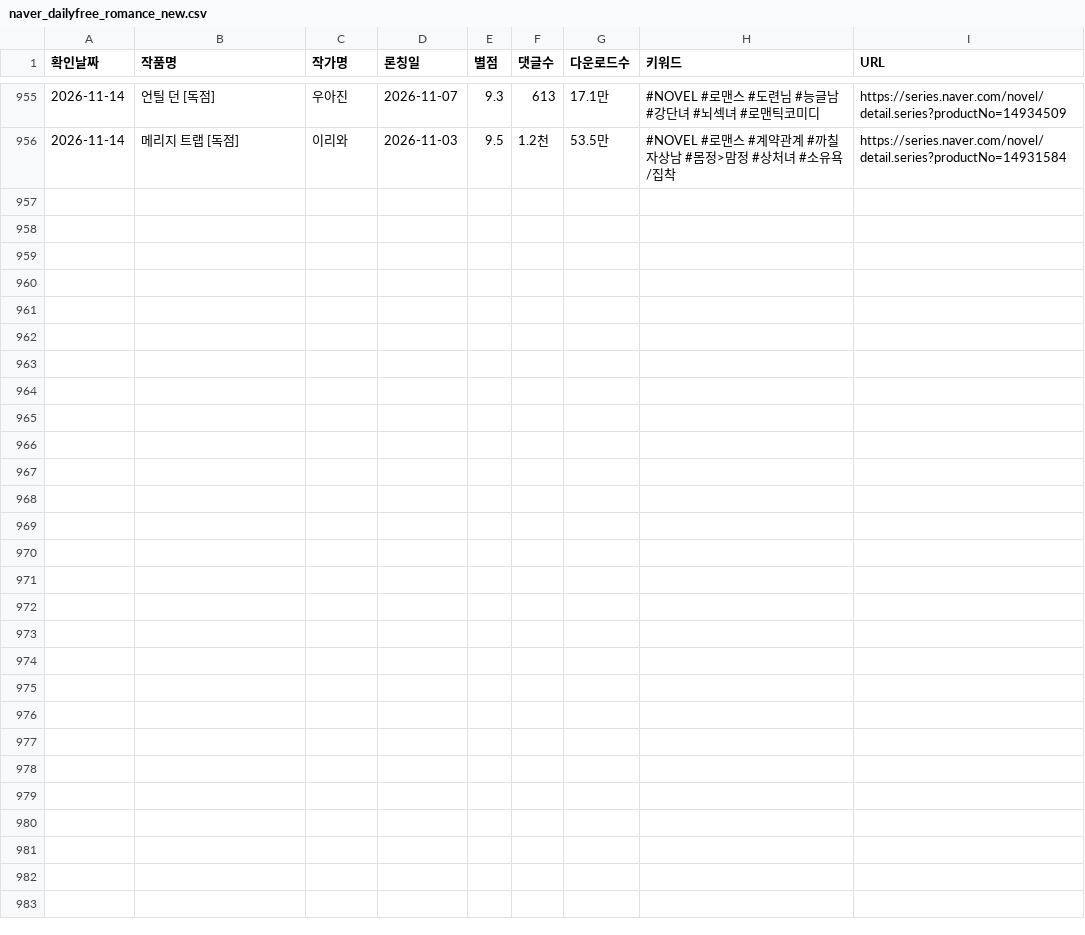
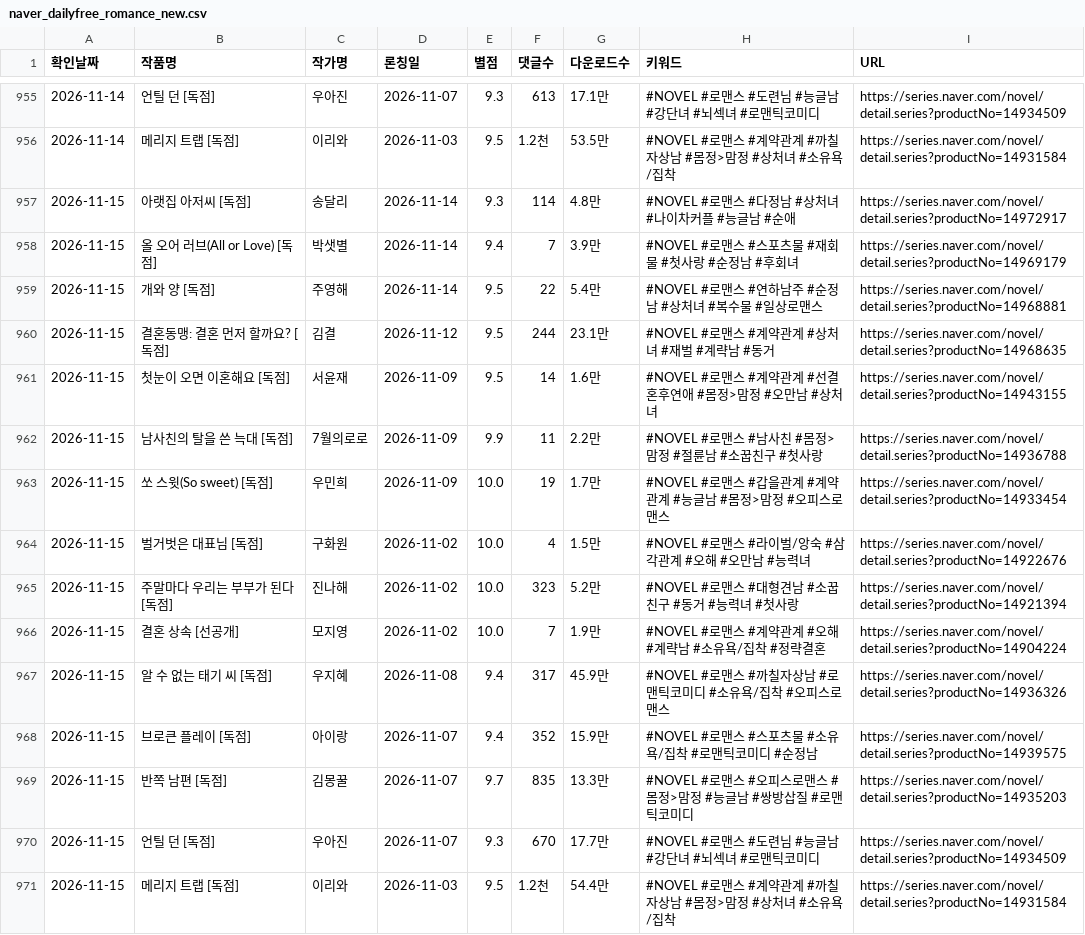
Before and after one commit to sosothth731/webnovel-ranking, a CSV file: output/naver_dailyfree_romance_new.csv, drawn as a sheet; only a part is shown, gaps mark what is left out; the diff names each change by its address in the sheet, - before the commit and + after, or states it on an @@ line.

```diff
--- a/output/naver_dailyfree_romance_new.csv
+++ b/output/naver_dailyfree_romance_new.csv
+row 957: 2026-11-15 | 아랫집 아저씨 [독점] | 송달리 | 2026-11-14 | 9.3 | 114 | 4.8만 | #NOVEL #로맨스 #다정남 #상처녀 #나이차커플 #능글남 #순애 | https://series.naver.com/novel/detail.series?productNo=14972917
+row 958: 2026-11-15 | 올 오어 러브(All or Love) [독점] | 박샛별 | 2026-11-14 | 9.4 | 7 | 3.9만 | #NOVEL #로맨스 #스포츠물 #재회물 #첫사랑 #순정남 #후회녀 | https://series.naver.com/novel/detail.series?productNo=14969179
+row 959: 2026-11-15 | 개와 양 [독점] | 주영해 | 2026-11-14 | 9.5 | 22 | 5.4만 | #NOVEL #로맨스 #연하남주 #순정남 #상처녀 #복수물 #일상로맨스 | https://series.naver.com/novel/detail.series?productNo=14968881
+row 960: 2026-11-15 | 결혼동맹: 결혼 먼저 할까요? [독점] | 김결 | 2026-11-12 | 9.5 | 244 | 23.1만 | #NOVEL #로맨스 #계약관계 #상처녀 #재벌 #계략남 #동거 | https://series.naver.com/novel/detail.series?productNo=14968635
+row 961: 2026-11-15 | 첫눈이 오면 이혼해요 [독점] | 서윤재 | 2026-11-09 | 9.5 | 14 | 1.6만 | #NOVEL #로맨스 #계약관계 #선결혼후연애 #몸정>맘정 #오만남 #상처녀 | https://series.naver.com/novel/detail.series?productNo=14943155
+row 962: 2026-11-15 | 남사친의 탈을 쓴 늑대 [독점] | 7월의로로 | 2026-11-09 | 9.9 | 11 | 2.2만 | #NOVEL #로맨스 #남사친 #몸정>맘정 #절륜남 #소꿉친구 #첫사랑 | https://series.naver.com/novel/detail.series?productNo=14936788
+row 963: 2026-11-15 | 쏘 스윗(So sweet) [독점] | 우민희 | 2026-11-09 | 10.0 | 19 | 1.7만 | #NOVEL #로맨스 #갑을관계 #계약관계 #능글남 #몸정>맘정 #오피스로맨스 | https://series.naver.com/novel/detail.series?productNo=14933454
+row 964: 2026-11-15 | 벌거벗은 대표님 [독점] | 구화원 | 2026-11-02 | 10.0 | 4 | 1.5만 | #NOVEL #로맨스 #라이벌/앙숙 #삼각관계 #오해 #오만남 #능력녀 | https://series.naver.com/novel/detail.series?productNo=14922676
+row 965: 2026-11-15 | 주말마다 우리는 부부가 된다 [독점] | 진나해 | 2026-11-02 | 10.0 | 323 | 5.2만 | #NOVEL #로맨스 #대형견남 #소꿉친구 #동거 #능력녀 #첫사랑 | https://series.naver.com/novel/detail.series?productNo=14921394
+row 966: 2026-11-15 | 결혼 상속 [선공개] | 모지영 | 2026-11-02 | 10.0 | 7 | 1.9만 | #NOVEL #로맨스 #계약관계 #오해 #계략남 #소유욕/집착 #정략결혼 | https://series.naver.com/novel/detail.series?productNo=14904224
+row 967: 2026-11-15 | 알 수 없는 태기 씨 [독점] | 우지혜 | 2026-11-08 | 9.4 | 317 | 45.9만 | #NOVEL #로맨스 #까칠자상남 #로맨틱코미디 #소유욕/집착 #오피스로맨스 | https://series.naver.com/novel/detail.series?productNo=14936326
+row 968: 2026-11-15 | 브로큰 플레이 [독점] | 아이랑 | 2026-11-07 | 9.4 | 352 | 15.9만 | #NOVEL #로맨스 #스포츠물 #소유욕/집착 #로맨틱코미디 #순정남 | https://series.naver.com/novel/detail.series?productNo=14939575
+row 969: 2026-11-15 | 반쪽 남편 [독점] | 김몽꿀 | 2026-11-07 | 9.7 | 835 | 13.3만 | #NOVEL #로맨스 #오피스로맨스 #몸정>맘정 #능글남 #쌍방삽질 #로맨틱코미디 | https://series.naver.com/novel/detail.series?productNo=14935203
+row 970: 2026-11-15 | 언틸 던 [독점] | 우아진 | 2026-11-07 | 9.3 | 670 | 17.7만 | #NOVEL #로맨스 #도련님 #능글남 #강단녀 #뇌섹녀 #로맨틱코미디 | https://series.naver.com/novel/detail.series?productNo=14934509
+row 971: 2026-11-15 | 메리지 트랩 [독점] | 이리와 | 2026-11-03 | 9.5 | 1.2천 | 54.4만 | #NOVEL #로맨스 #계약관계 #까칠자상남 #몸정>맘정 #상처녀 #소유욕/집착 | https://series.naver.com/novel/detail.series?productNo=14931584
```
Also changed, not shown: 3 other files.
